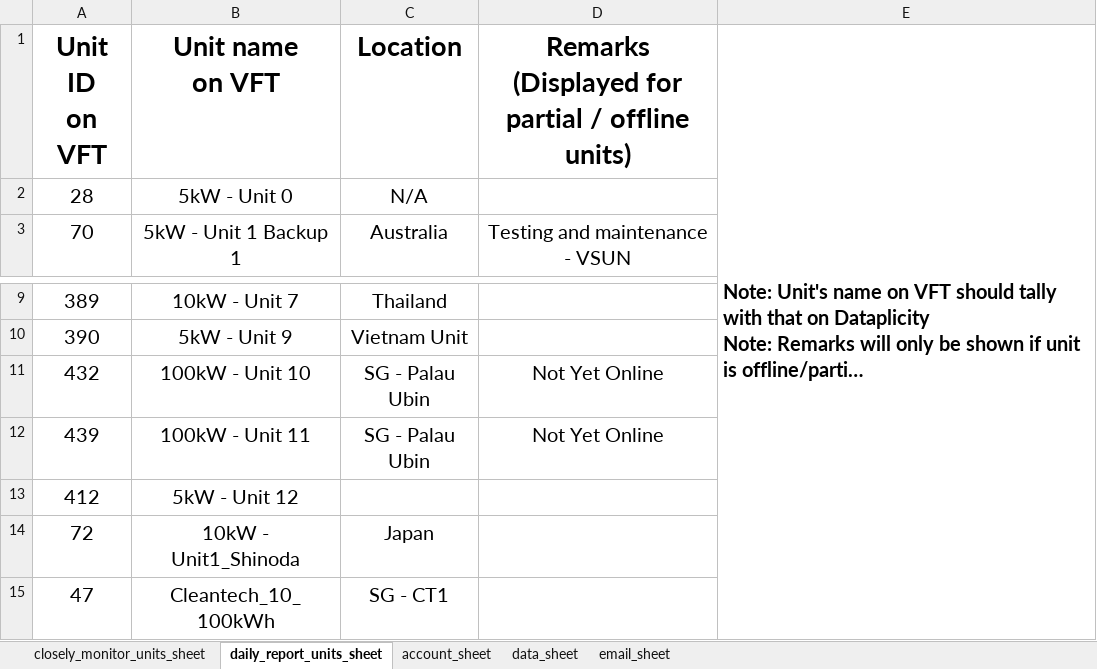
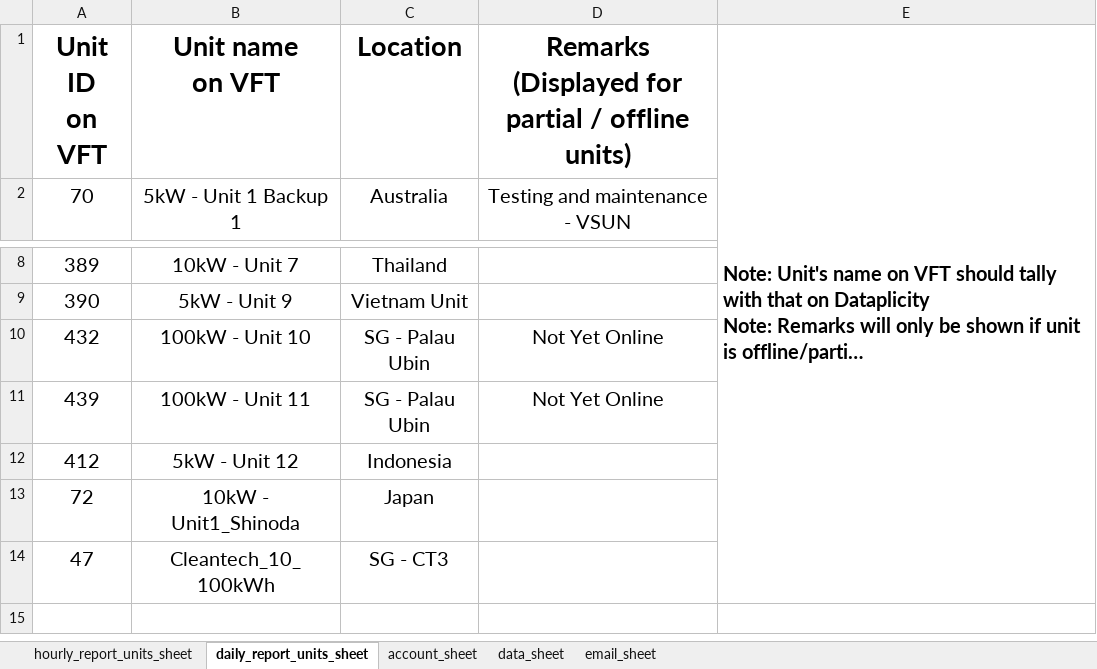
Before and after one commit to SorinoSSK/Intern-IoT-Automated-Daily-Status, an Excel workbook: Continuous Execution/vft_config.xlsx, sheet daily_report_units_sheet, drawn as a sheet; only a part is shown, gaps mark what is left out; long unchanged cells end in …; values as stored, in another font and other column widths than the file's, no borders; removed rows and columns are numbered as before the commit, all else as after; the diff names each change by its address in the sheet, - before the commit and + after, or states it on an @@ line.

```diff
--- a/Continuous Execution/vft_config.xlsx (sheet daily_report_units_sheet)
+++ b/Continuous Execution/vft_config.xlsx (sheet daily_report_units_sheet)
-sheet tab: closely_monitor_units_sheet
+sheet tab: hourly_report_units_sheet
-row 2: 28 | 5kW - Unit 0 | N/A
-C12 (Location): (empty)
+C12 (Location): Indonesia
-C14 (Location): SG - CT1
+C14 (Location): SG - CT3
```
Also changed, not shown: sheet hourly_report_units_sheet, sheet data_sheet, 3 other files.
